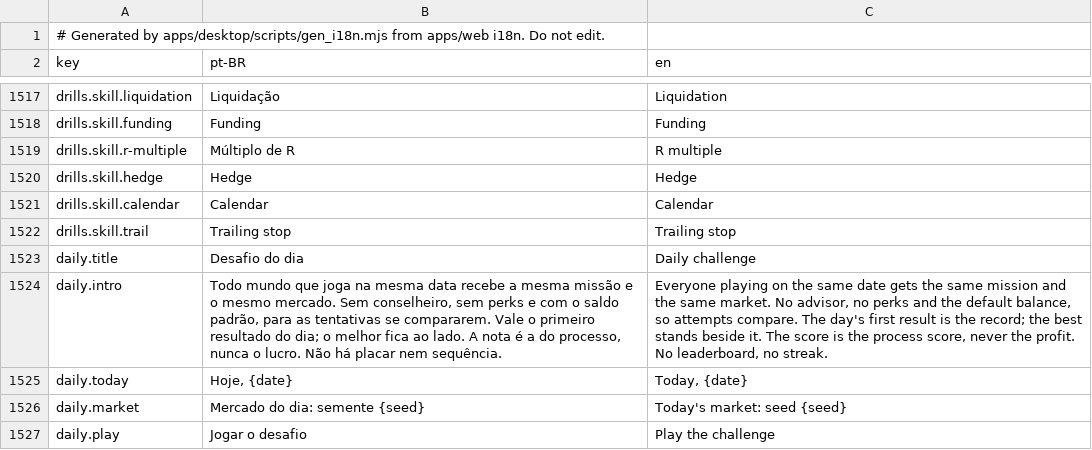
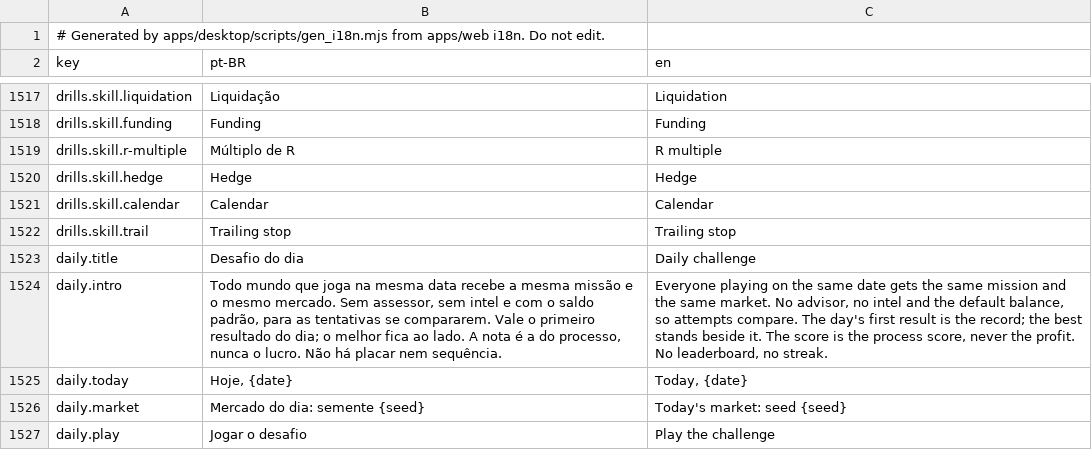
Before and after one commit to CyberdyneCorp/trading-game, a CSV file: apps/desktop/resources/i18n/strings.csv, drawn as a sheet; only a part is shown, gaps mark what is left out.

Commit message:
web: wave 3 playtest fixes in the guess reveal, mistake report and daily intro
- The guess reveal formatted levels typed with a decimal comma as a dash;
  it formats the typed decimal (the desktop's fix of W3-D). Asserted by
  e2e/cross-check-w3.spec.ts.
- The mistake report table had no cell padding: its columns ran together.
- The daily intro said 'conselheiro' and 'perks' where every other screen
  says 'assessor' and 'intel' (en: 'no intel'); strings.csv regenerated.
- practice-w3: a returning player's progress v3 row with a lesson review
  due reads as v4, the drills start with that lesson's skills and its
  review stays due.
- The 200-sessions drill test gets a 30 s timeout: it timed out under load.

```diff
--- a/apps/desktop/resources/i18n/strings.csv
+++ b/apps/desktop/resources/i18n/strings.csv
@@ -1523,3 +1523,3 @@ drills.skill.trail,Trailing stop,Trailing stop
 daily.title,Desafio do dia,Daily challenge
-daily.intro,"Todo mundo que joga na mesma data recebe a mesma missão e o mesmo mercado. Sem conselheiro, sem perks e com o saldo padrão, para as tentativas se compararem. Vale o primeiro resultado do dia; o melhor fica ao lado. A nota é a do processo, nunca o lucro. Não há placar nem sequência.","Everyone playing on the same date gets the same mission and the same market. No advisor, no perks and the default balance, so attempts compare. The day's first result is the record; the best stands beside it. The score is the process score, never the profit. No leaderboard, no streak."
+daily.intro,"Todo mundo que joga na mesma data recebe a mesma missão e o mesmo mercado. Sem assessor, sem intel e com o saldo padrão, para as tentativas se compararem. Vale o primeiro resultado do dia; o melhor fica ao lado. A nota é a do processo, nunca o lucro. Não há placar nem sequência.","Everyone playing on the same date gets the same mission and the same market. No advisor, no intel and the default balance, so attempts compare. The day's first result is the record; the best stands beside it. The score is the process score, never the profit. No leaderboard, no streak."
 daily.today,"Hoje, {date}","Today, {date}"
```
Also changed, not shown: 5 other files.
